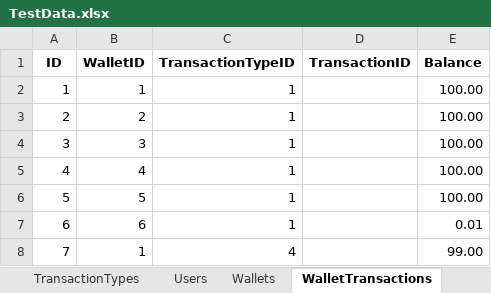
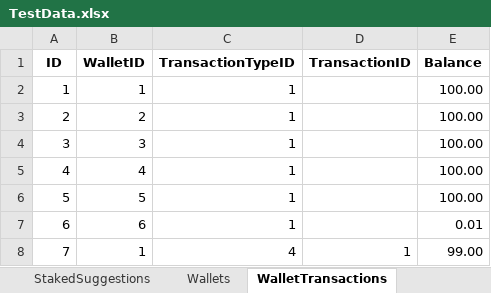
Before and after one commit to NeaBouli/TrueRepublic, an Excel workbook: Frontend/TestConsole/TestData.xlsx, sheet WalletTransactions, drawn as a sheet; values as stored, in another font and other column widths than the file's, no borders; the diff names each change by its address in the sheet, - before the commit and + after, or states it on an @@ line.

```diff
--- a/Frontend/TestConsole/TestData.xlsx (sheet WalletTransactions)
+++ b/Frontend/TestConsole/TestData.xlsx (sheet WalletTransactions)
+sheet tab: StakedSuggestions
-D8 (TransactionID): (empty)
+D8 (TransactionID): 1
```
Also changed, not shown: sheet Issues, other sheet tabs, 19 other files.
